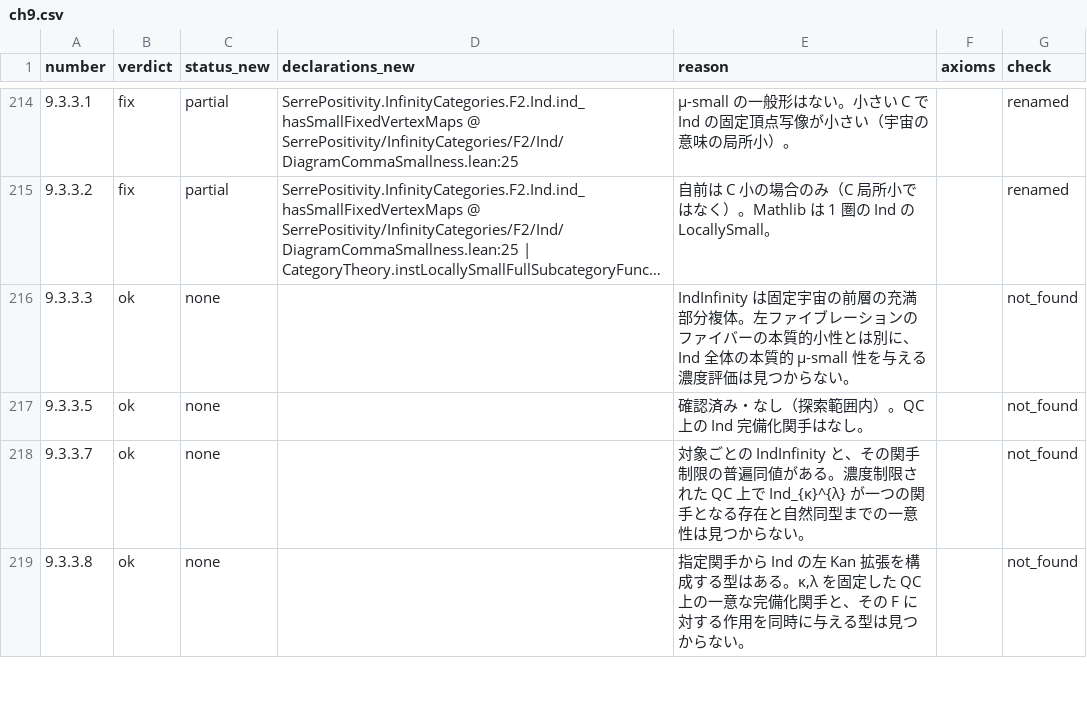
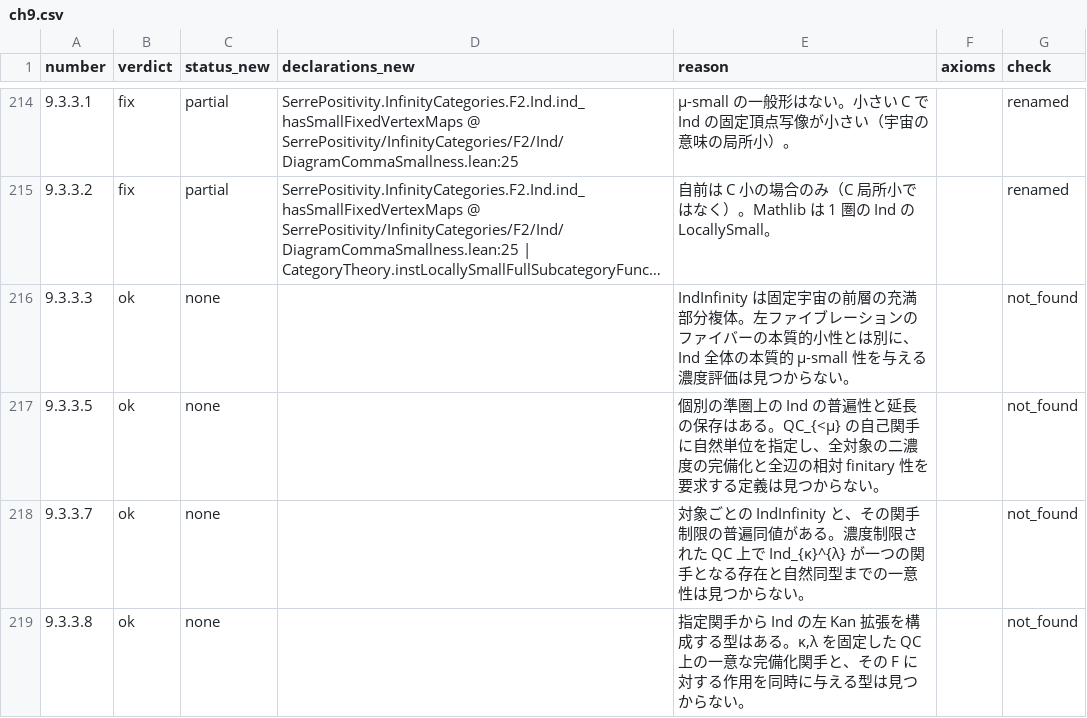
Before and after one commit to unaoya/SerrePositivity, a CSV file: research/kerodon-coverage/review/ch9.csv, drawn as a sheet; only a part is shown, gaps mark what is left out; long unchanged cells end in …; the diff covers the shown part only.

```diff
--- a/research/kerodon-coverage/review/ch9.csv
+++ b/research/kerodon-coverage/review/ch9.csv
@@ -216,3 +216,3 @@ number,verdict,status_new,declarations_new,reason,axioms,check
 9.3.3.3,ok,none,,IndInfinity は固定宇宙の前層の充満部分複体。左ファイブレーションのファイバーの本質的小性とは別に、Ind 全体の本質的 μ-small 性を与える濃度評価は見つからない。,,not_found
-9.3.3.5,ok,none,,確認済み・なし（探索範囲内）。QC 上の Ind 完備化関手はなし。,,not_found
+9.3.3.5,ok,none,,個別の準圏上の Ind の普遍性と延長の保存はある。QC_{<μ} の自己関手に自然単位を指定し、全対象の二濃度の完備化と全辺の相対 finitary 性を要求する定義は見つからない。,,not_found
 9.3.3.7,ok,none,,対象ごとの IndInfinity と、その関手制限の普遍同値がある。濃度制限された QC 上で Ind_{κ}^{λ} が一つの関手となる存在と自然同型までの一意性は見つからない。,,not_found
```
Also changed, not shown: 39 edited cells elsewhere in this file, 3 other files.
